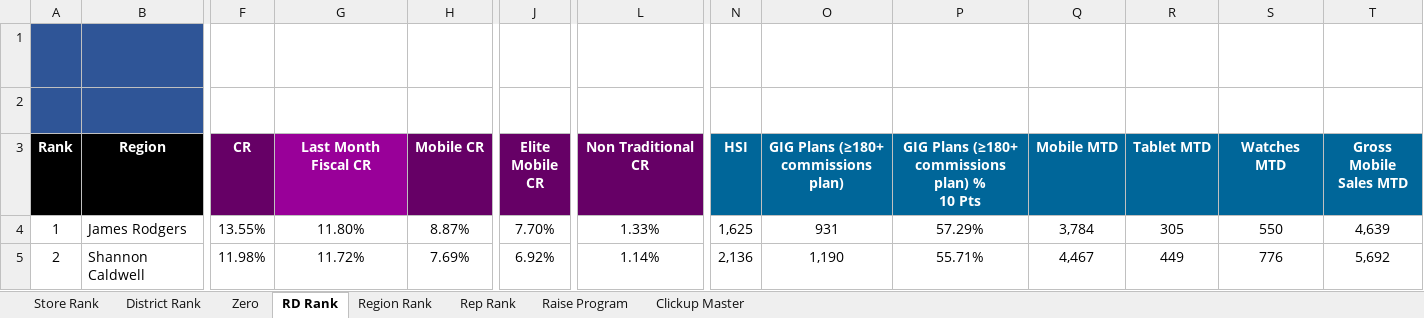
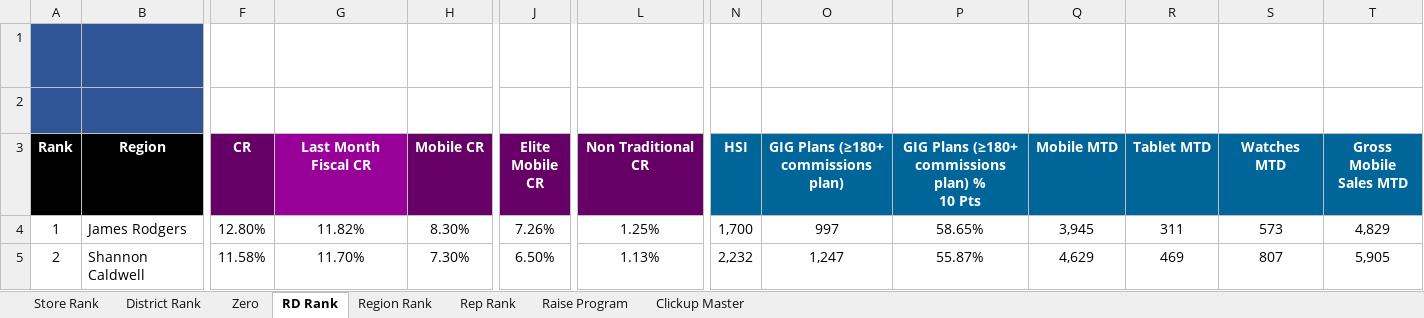
Before and after one commit to BlufoxMobile/Daily-Sales-Report, an Excel workbook: data/Sales Report.xlsx, sheet RD Rank, drawn as a sheet; only a part is shown, gaps mark what is left out; values as stored, in another font and other column widths than the file's, no borders; charts and pictures and conditional formats not drawn; the diff covers the shown part only; the diff names each change by its address in the sheet, - before the commit and + after, or states it on an @@ line.

```diff
--- a/data/Sales Report.xlsx (sheet RD Rank)
+++ b/data/Sales Report.xlsx (sheet RD Rank)
-F4 (CR): 13.55%
+F4 (CR): 12.80%
-G4 (Last Month Fiscal CR): 11.80%
+G4 (Last Month Fiscal CR): 11.82%
-H4 (Mobile CR): 8.87%
+H4 (Mobile CR): 8.30%
-J4 (Elite Mobile CR): 7.70%
+J4 (Elite Mobile CR): 7.26%
-L4 (Non Traditional CR): 1.33%
+L4 (Non Traditional CR): 1.25%
-N4 (HSI): 1,625
+N4 (HSI): 1,700
-O4: 931
+O4: 997
-P4: 57.29%
+P4: 58.65%
-Q4 (Mobile MTD): 3,784
+Q4 (Mobile MTD): 3,945
-R4 (Tablet MTD): 305
+R4 (Tablet MTD): 311
-S4 (Watches MTD): 550
+S4 (Watches MTD): 573
-T4 (Gross Mobile Sales MTD): 4,639
+T4 (Gross Mobile Sales MTD): 4,829
-F5 (CR): 11.98%
+F5 (CR): 11.58%
-G5 (Last Month Fiscal CR): 11.72%
+G5 (Last Month Fiscal CR): 11.70%
-H5 (Mobile CR): 7.69%
+H5 (Mobile CR): 7.30%
-J5 (Elite Mobile CR): 6.92%
+J5 (Elite Mobile CR): 6.50%
-L5 (Non Traditional CR): 1.14%
+L5 (Non Traditional CR): 1.13%
-N5 (HSI): 2,136
+N5 (HSI): 2,232
-O5: 1,190
+O5: 1,247
-P5: 55.71%
+P5: 55.87%
-Q5 (Mobile MTD): 4,467
+Q5 (Mobile MTD): 4,629
-R5 (Tablet MTD): 449
+R5 (Tablet MTD): 469
-S5 (Watches MTD): 776
+S5 (Watches MTD): 807
-T5 (Gross Mobile Sales MTD): 5,692
+T5 (Gross Mobile Sales MTD): 5,905
```
Also changed, not shown: 1 added row, 1 removed row and 126 edited cells elsewhere in this sheet, sheet Rep Rank, sheet Store Rank, sheet Zero, sheet District Rank, sheet Region Rank, sheet Raise Program, hidden cells.
